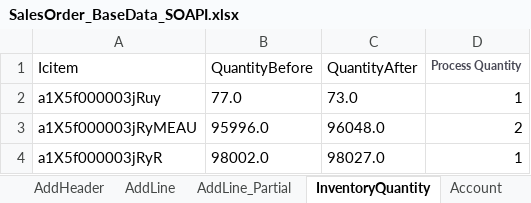
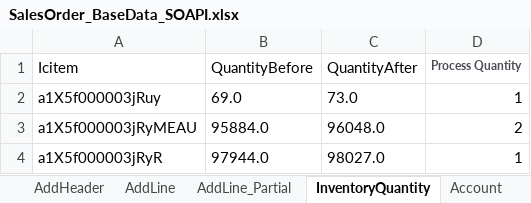
Before and after one commit to msuryawanshi20/rstk_PROVAR-COPADO, an Excel workbook: templates/AutomationOrg/SalesOrder_BaseData_SOAPI.xlsx, sheet InventoryQuantity, drawn as a sheet; values as stored, in another font and other column widths than the file's, no borders; the diff names each change by its address in the sheet, - before the commit and + after, or states it on an @@ line.

```diff
--- a/templates/AutomationOrg/SalesOrder_BaseData_SOAPI.xlsx (sheet InventoryQuantity)
+++ b/templates/AutomationOrg/SalesOrder_BaseData_SOAPI.xlsx (sheet InventoryQuantity)
-B2 (QuantityBefore): 77.0
+B2 (QuantityBefore): 69.0
-B3 (QuantityBefore): 95996.0
+B3 (QuantityBefore): 95884.0
-B4 (QuantityBefore): 98002.0
+B4 (QuantityBefore): 97944.0
```
Also changed, not shown: sheet AddHeader, templates/AutomationOrg/AR.xlsx, templates/AutomationOrg/SYDATA.xlsx, 23 other files.
